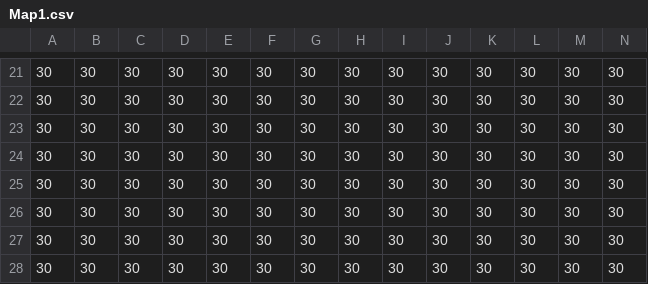
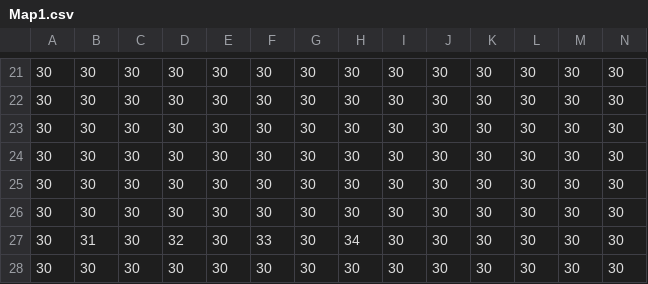
Before and after one commit to StevenEgnaczyk/Legend-of-Zelda-Game, a CSV file: Sprint_0/Dungeon/RoomCSVs/Map1.csv, drawn as a sheet; only a part is shown, gaps mark what is left out.

```diff
--- a/Sprint_0/Dungeon/RoomCSVs/Map1.csv
+++ b/Sprint_0/Dungeon/RoomCSVs/Map1.csv
@@ -26,3 +26,3 @@
 30,30,30,30,30,30,30,30,30,30,30,30,30,30
-30,30,30,30,30,30,30,30,30,30,30,30,30,30
+30,31,30,32,30,33,30,34,30,30,30,30,30,30
 30,30,30,30,30,30,30,30,30,30,30,30,30,30
```
Also changed, not shown: 12 other files.
